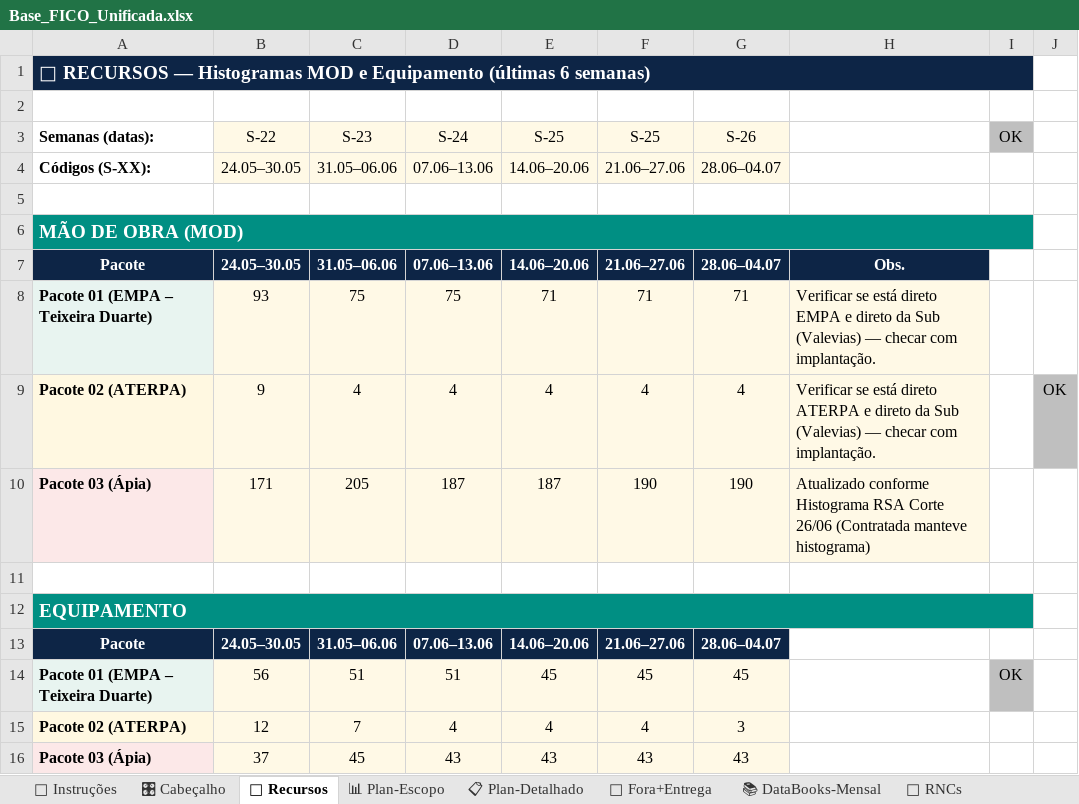
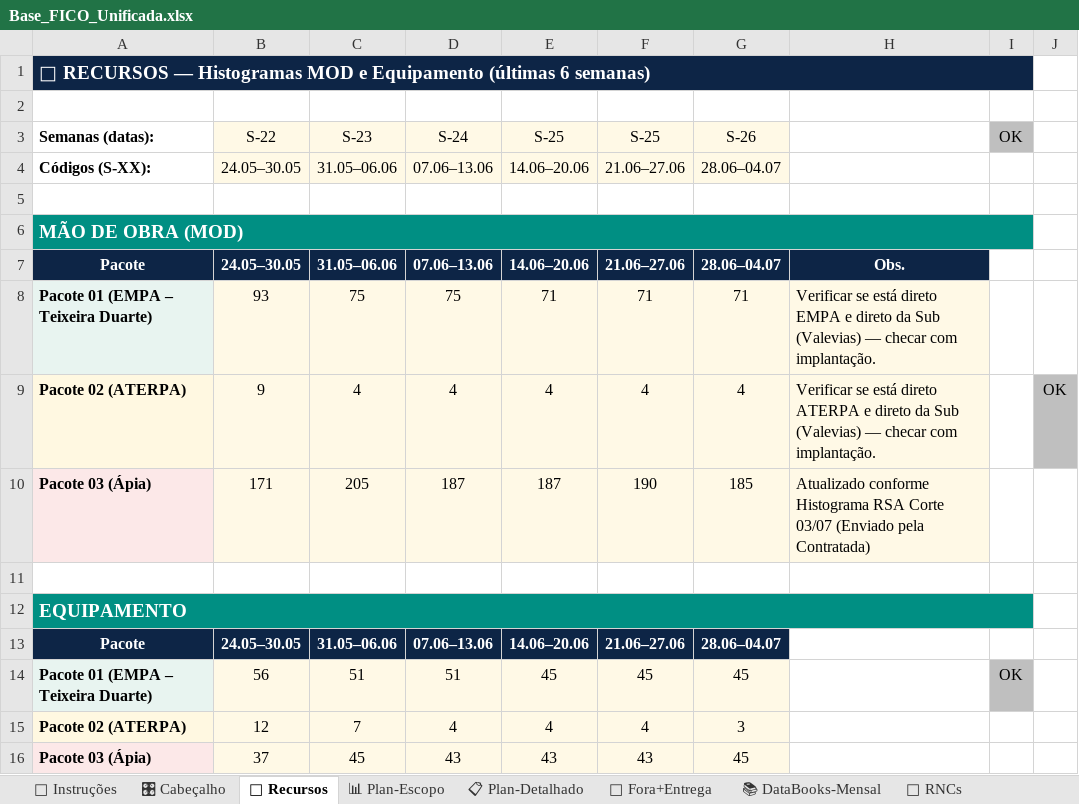
Before and after one commit to automacaofico/base_fico_unificada, an Excel workbook: Base_FICO_Unificada.xlsx, sheet 👷 Recursos, drawn as a sheet; values as stored, in another font and other column widths than the file's, no borders; the diff names each change by its address in the sheet, - before the commit and + after, or states it on an @@ line.

```diff
--- a/Base_FICO_Unificada.xlsx (sheet 👷 Recursos)
+++ b/Base_FICO_Unificada.xlsx (sheet 👷 Recursos)
-G10: 190
+G10: 185
-H10: …RSA Corte 26/06 (Contratada manteve histograma)
+H10: …RSA Corte 03/07 (Enviado pela Contratada)
-G16: 43
+G16: 45
```
Also changed, not shown: sheet 📋 Plan-Detalhado, sheet 📊 Plan-Escopo, sheet 🗺 Retig P1, formulas that keep their value.
